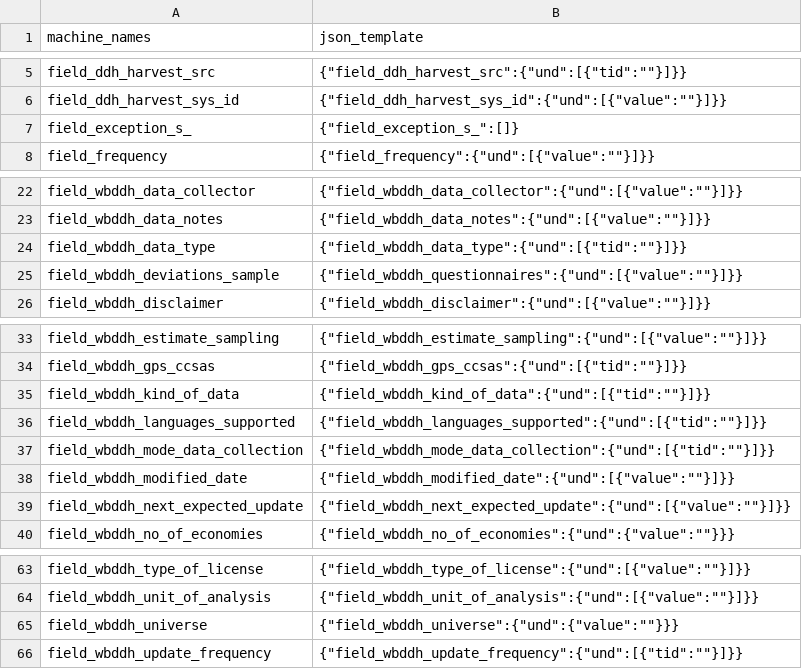
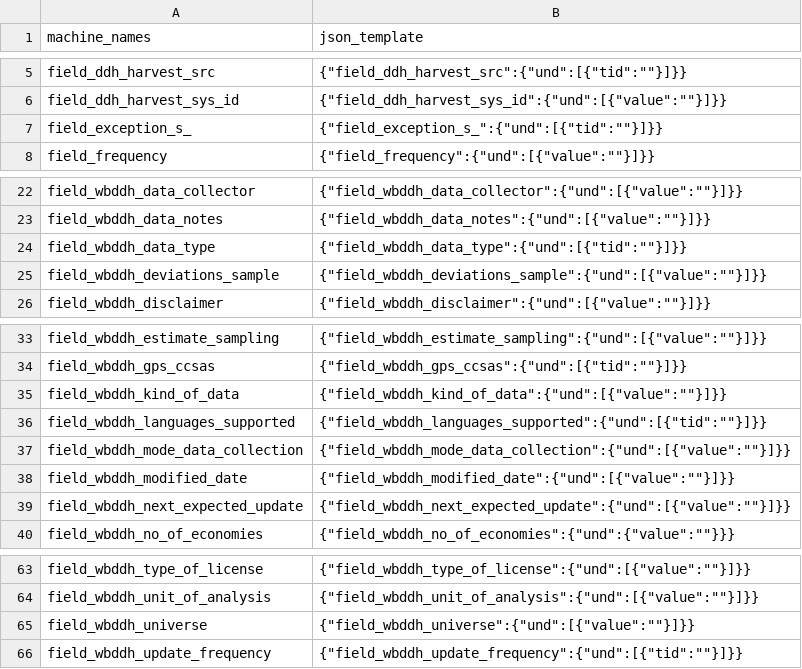
Before and after one commit to tonyfujs/ddhconnect, a CSV file: data-raw/dataset_json_format_lookup.csv, drawn as a sheet; only a part is shown, gaps mark what is left out.

```diff
--- a/data-raw/dataset_json_format_lookup.csv
+++ b/data-raw/dataset_json_format_lookup.csv
@@ -6,3 +6,3 @@ field_ddh_harvest_src,"{""field_ddh_harvest_src"":{""und"":[{""tid"":""""}]}}"
 field_ddh_harvest_sys_id,"{""field_ddh_harvest_sys_id"":{""und"":[{""value"":""""}]}}"
-field_exception_s_,"{""field_exception_s_"":[]}"
+field_exception_s_,"{""field_exception_s_"":{""und"":[{""tid"":""""}]}}"
 field_frequency,"{""field_frequency"":{""und"":[{""value"":""""}]}}"
@@ -24,3 +24,3 @@ field_wbddh_data_notes,"{""field_wbddh_data_notes"":{""und"":[{""value"":""""}]}
 field_wbddh_data_type,"{""field_wbddh_data_type"":{""und"":[{""tid"":""""}]}}"
-field_wbddh_deviations_sample,"{""field_wbddh_questionnaires"":{""und"":[{""value"":""""}]}}"
+field_wbddh_deviations_sample,"{""field_wbddh_deviations_sample"":{""und"":[{""value"":""""}]}}"
 field_wbddh_disclaimer,"{""field_wbddh_disclaimer"":{""und"":[{""value"":""""}]}}"
@@ -34,5 +34,5 @@ field_wbddh_estimate_sampling,"{""field_wbddh_estimate_sampling"":{""und"":[{""v
 field_wbddh_gps_ccsas,"{""field_wbddh_gps_ccsas"":{""und"":[{""tid"":""""}]}}"
-field_wbddh_kind_of_data,"{""field_wbddh_kind_of_data"":{""und"":[{""tid"":""""}]}}"
+field_wbddh_kind_of_data,"{""field_wbddh_kind_of_data"":{""und"":[{""value"":""""}]}}"
 field_wbddh_languages_supported,"{""field_wbddh_languages_supported"":{""und"":[{""tid"":""""}]}}"
-field_wbddh_mode_data_collection,"{""field_wbddh_mode_data_collection"":{""und"":[{""tid"":""""}]}}"
+field_wbddh_mode_data_collection,"{""field_wbddh_mode_data_collection"":{""und"":[{""value"":""""}]}}"
 field_wbddh_modified_date,"{""field_wbddh_modified_date"":{""und"":[{""value"":""""}]}}"
@@ -64,3 +64,3 @@ field_wbddh_type_of_license,"{""field_wbddh_type_of_license"":{""und"":[{""value
 field_wbddh_unit_of_analysis,"{""field_wbddh_unit_of_analysis"":{""und"":[{""value"":""""}]}}"
-field_wbddh_universe,"{""field_wbddh_universe"":{""und"":{""value"":""""}}}"
+field_wbddh_universe,"{""field_wbddh_universe"":{""und"":[{""value"":""""}]}}"
 field_wbddh_update_frequency,"{""field_wbddh_update_frequency"":{""und"":[{""tid"":""""}]}}"
```
Also changed, not shown: data-raw/resource_json_format_lookup.csv, 2 other files.
